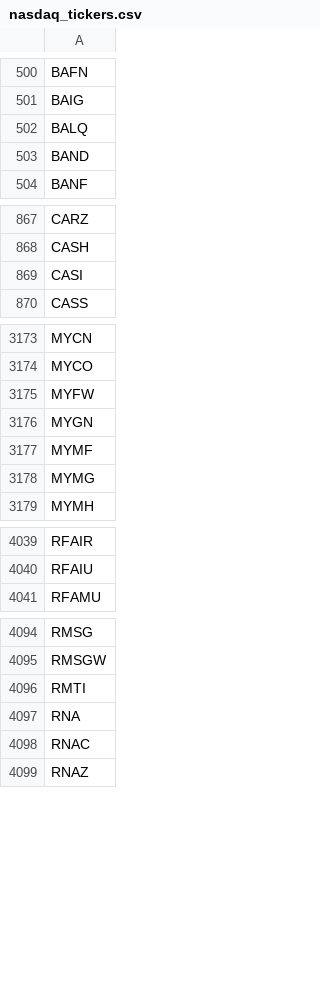
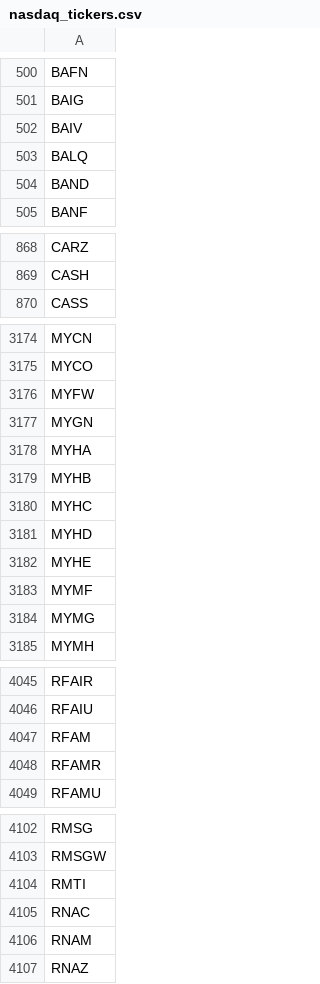
Before and after one commit to cmmds1982/nasdaq-tickers-fetcher, a CSV file: nasdaq_tickers.csv, drawn as a sheet; only a part is shown, gaps mark what is left out; removed rows and columns are numbered as before the commit, all else as after; the diff covers the shown part only; the diff names each change by its address in the sheet, - before the commit and + after, or states it on an @@ line.

```diff
--- a/nasdaq_tickers.csv
+++ b/nasdaq_tickers.csv
+row 502: BAIV
-row 869: CASI
+row 3178: MYHA
+row 3179: MYHB
+row 3180: MYHC
+row 3181: MYHD
+row 3182: MYHE
+row 4047: RFAM
+row 4048: RFAMR
-row 4097: RNA
+row 4106: RNAM
```
Also changed, not shown: 3 added rows, 1 removed row and 1 edited cell elsewhere in this file.
